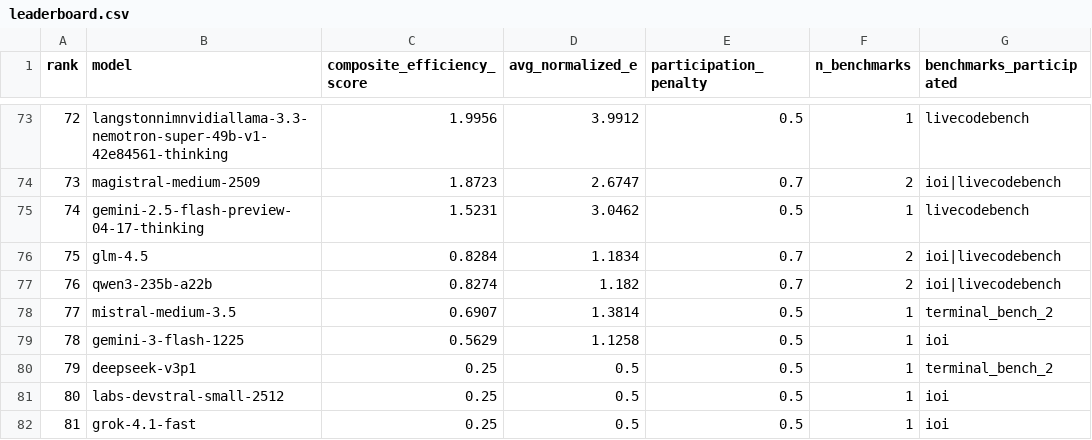
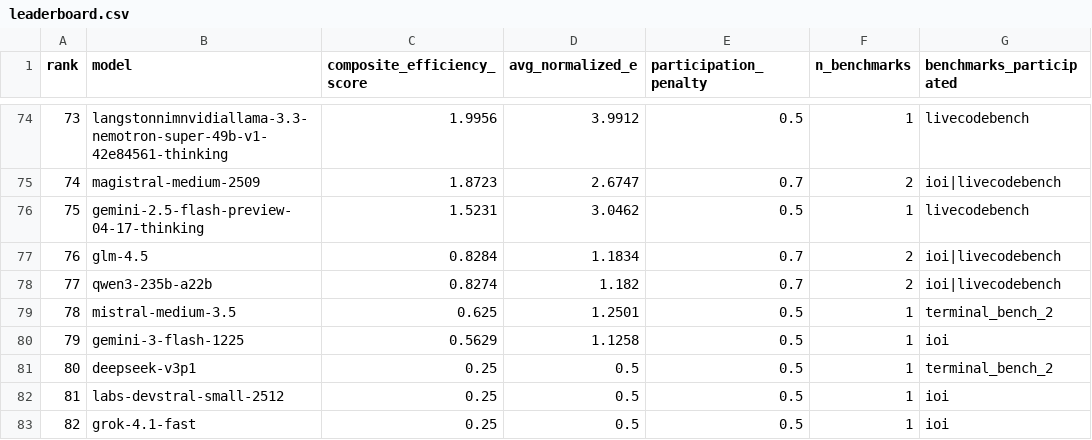
Before and after one commit to ons96/llm-meta-leaderboard, a CSV file: data/leaderboard.csv, drawn as a sheet; only a part is shown, gaps mark what is left out; addresses are those after the commit; the diff covers the shown part only; the diff names each change by its address in the sheet, - before the commit and + after, or states it on an @@ line.

```diff
--- a/data/leaderboard.csv
+++ b/data/leaderboard.csv
@@ column A (rank) renumbered from row 3 down @@
-C79 (composite_efficiency_score): 0.6907
+C79 (composite_efficiency_score): 0.625
-D79 (avg_normalized_e): 1.3814
+D79 (avg_normalized_e): 1.2501
```
Also changed, not shown: 8 added rows, 7 removed rows and 73 edited cells elsewhere in this file, 2 other files.
